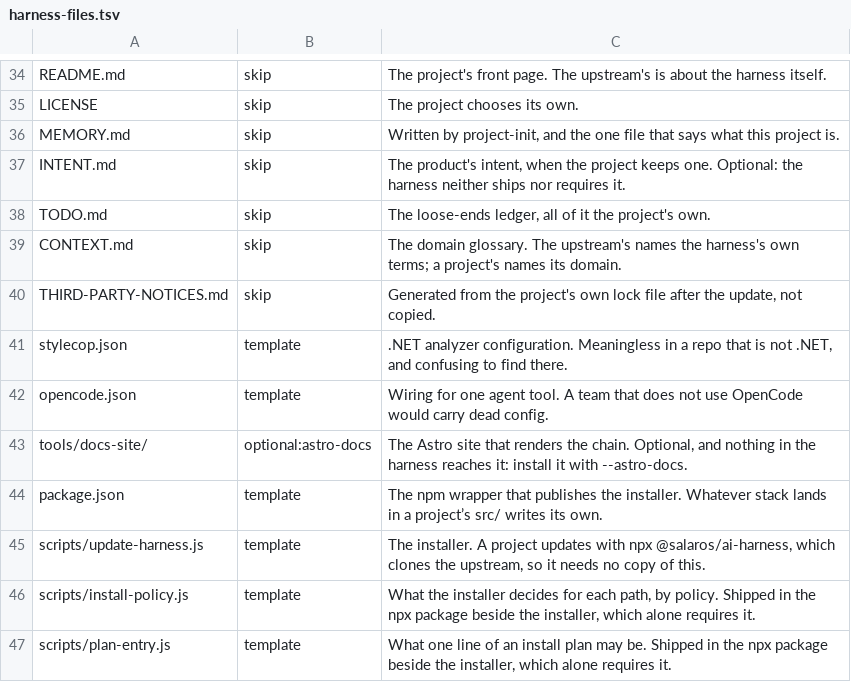
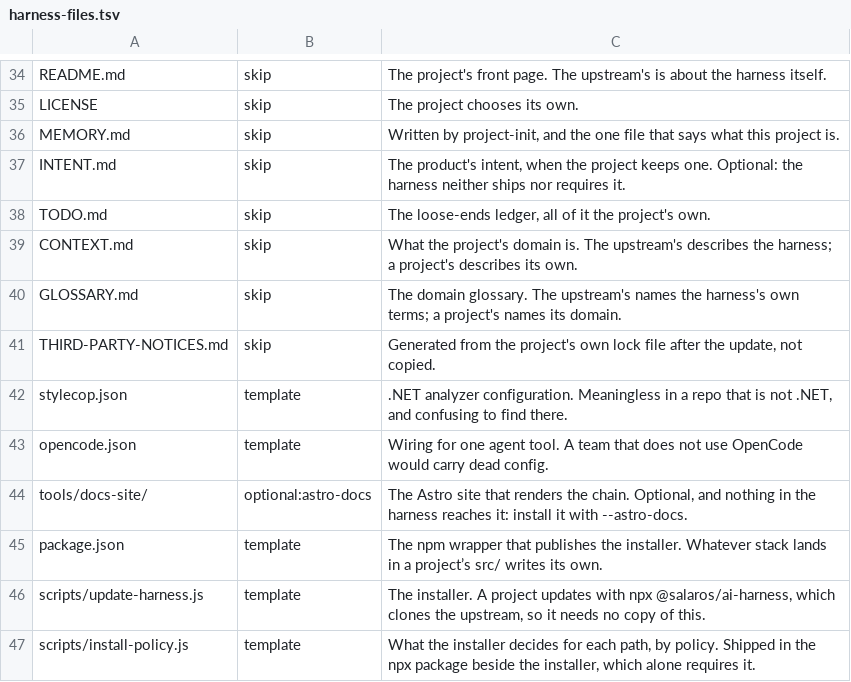
Before and after one commit to salaros/ai-harness, a TSV file: scripts/harness-files.tsv, drawn as a sheet; only a part is shown, gaps mark what is left out; the shorter side is filled out with more unchanged rows.

Commit message:
feat(install): give GLOSSARY.md a skeleton and move the terms into it
The install table lists GLOSSARY.md as a file an update never
overwrites, like CONTEXT.md, and update-harness writes a skeleton of it
into a target that has none. The skeleton is a title and three lines of
guidance, which the glossary check accepts as a glossary with no terms.

This repository moves its own nineteen terms from CONTEXT.md into
GLOSSARY.md unchanged, with one new entry for Glossary itself, and
CONTEXT.md keeps only what the domain is and where its language lives.

```diff
--- a/scripts/harness-files.tsv
+++ b/scripts/harness-files.tsv
@@ -38,3 +38,4 @@ INTENT.md	skip	The product's intent, when the project keeps one. Optional: the h
 TODO.md	skip	The loose-ends ledger, all of it the project's own.
-CONTEXT.md	skip	The domain glossary. The upstream's names the harness's own terms; a project's names its domain.
+CONTEXT.md	skip	What the project's domain is. The upstream's describes the harness; a project's describes its own.
+GLOSSARY.md	skip	The domain glossary. The upstream's names the harness's own terms; a project's names its domain.
 THIRD-PARTY-NOTICES.md	skip	Generated from the project's own lock file after the update, not copied.
```
Also changed, not shown: 4 other files.
